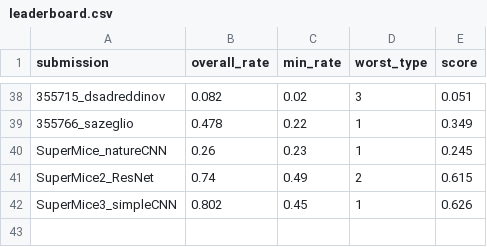
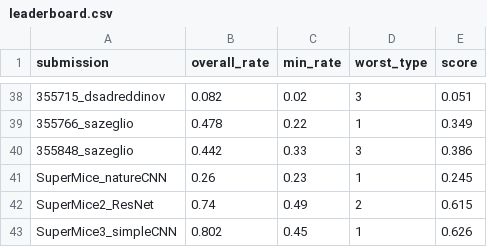
Before and after one commit to robustforaging/robustforaging.github.io, a CSV file: assets/data/leaderboard.csv, drawn as a sheet; only a part is shown, gaps mark what is left out; the diff names each change by its address in the sheet, - before the commit and + after, or states it on an @@ line.

Commit message:
Update leaderboard at 2025-08-22 18:17

```diff
--- a/assets/data/leaderboard.csv
+++ b/assets/data/leaderboard.csv
+row 40: 355848_sazeglio | 0.442 | 0.33 | 3 | 0.386
```
